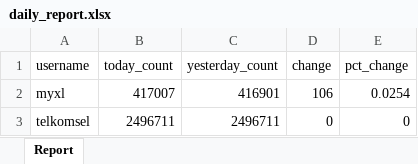
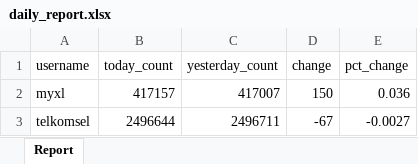
Before and after one commit to Vansaher/Instagram-Follower-Tracker, an Excel workbook: daily_report.xlsx, sheet Report, drawn as a sheet; values as stored, in another font and other column widths than the file's, no borders; the diff names each change by its address in the sheet, - before the commit and + after, or states it on an @@ line.

```diff
--- a/daily_report.xlsx (sheet Report)
+++ b/daily_report.xlsx (sheet Report)
-B2 (today_count): 417007
+B2 (today_count): 417157
-C2 (yesterday_count): 416901
+C2 (yesterday_count): 417007
-D2 (change): 106
+D2 (change): 150
-E2 (pct_change): 0.0254
+E2 (pct_change): 0.036
-B3 (today_count): 2496711
+B3 (today_count): 2496644
-D3 (change): 0
+D3 (change): -67
-E3 (pct_change): 0
+E3 (pct_change): -0.0027
```
Also changed, not shown: 1 other file.
